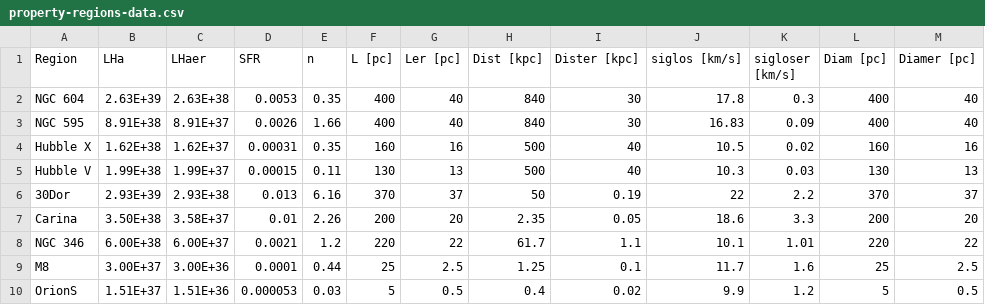
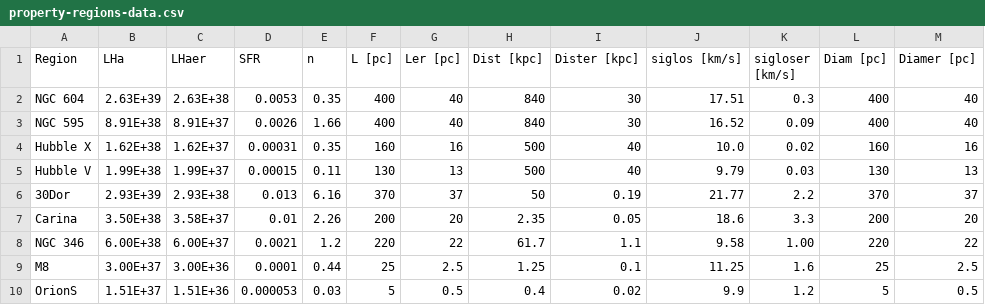
Before and after one commit to JavGVastro/PhD.Paper, a CSV file: analysis-results/property-regions-data.csv, drawn as a sheet.

```diff
--- a/analysis-results/property-regions-data.csv
+++ b/analysis-results/property-regions-data.csv
@@ -1,10 +1,10 @@
 Region,LHa,LHaer,SFR,n,L [pc],Ler [pc],Dist [kpc],Dister [kpc],siglos [km/s],sigloser [km/s],Diam [pc],Diamer [pc]
-NGC 604,2.63E+39,2.63E+38,0.0053,0.35,400,40,840,30,17.8,0.3,400,40
-NGC 595,8.91E+38,8.91E+37,0.0026,1.66,400,40,840,30,16.83,0.09,400,40
-Hubble X,1.62E+38,1.62E+37,0.00031,0.35,160,16,500,40,10.5,0.02,160,16
-Hubble V,1.99E+38,1.99E+37,0.00015,0.11,130,13,500,40,10.3,0.03,130,13
-30Dor,2.93E+39,2.93E+38,0.013,6.16,370,37,50,0.19,22,2.2,370,37
+NGC 604,2.63E+39,2.63E+38,0.0053,0.35,400,40,840,30,17.51,0.3,400,40
+NGC 595,8.91E+38,8.91E+37,0.0026,1.66,400,40,840,30,16.52,0.09,400,40
+Hubble X,1.62E+38,1.62E+37,0.00031,0.35,160,16,500,40,10.0,0.02,160,16
+Hubble V,1.99E+38,1.99E+37,0.00015,0.11,130,13,500,40,9.79,0.03,130,13
+30Dor,2.93E+39,2.93E+38,0.013,6.16,370,37,50,0.19,21.77,2.2,370,37
 Carina,3.50E+38,3.58E+37,0.01,2.26,200,20,2.35,0.05,18.6,3.3,200,20
-NGC 346,6.00E+38,6.00E+37,0.0021,1.2,220,22,61.7,1.1,10.1,1.01,220,22
-M8,3.00E+37,3.00E+36,0.0001,0.44,25,2.5,1.25,0.1,11.7,1.6,25,2.5
+NGC 346,6.00E+38,6.00E+37,0.0021,1.2,220,22,61.7,1.1,9.58,1.00,220,22
+M8,3.00E+37,3.00E+36,0.0001,0.44,25,2.5,1.25,0.1,11.25,1.6,25,2.5
 OrionS,1.51E+37,1.51E+36,0.000053,0.03,5,0.5,0.4,0.02,9.9,1.2,5,0.5
```
Also changed, not shown: 7 other files.
